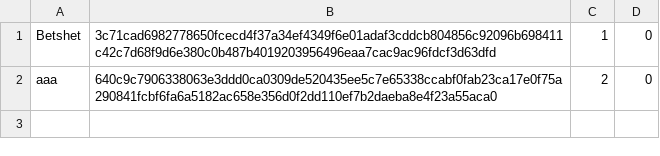
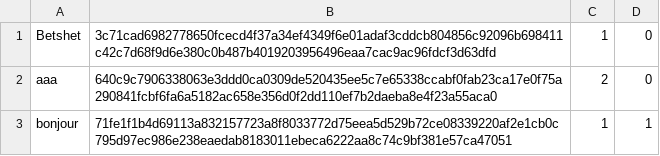
Before and after one commit to Betshet/shop, a CSV file: src/main/resources/authentification.csv, drawn as a sheet.

Commit message:
fixed authentification for manager

```diff
--- a/src/main/resources/authentification.csv
+++ b/src/main/resources/authentification.csv
@@ -2 +2,2 @@
 aaa,640c9c7906338063e3ddd0ca0309de520435ee5c7e65338ccabf0fab23ca17e0f75a290841fcbf6fa6a5182ac658e356d0f2dd110ef7b2daeba8e4f23a55aca0,2,0
+bonjour,71fe1f1b4d69113a832157723a8f8033772d75eea5d529b72ce08339220af2e1cb0c795d97ec986e238eaedab8183011ebeca6222aa8c74c9bf381e57ca47051,1,1
```
Also changed, not shown: target/classes/authentification.csv, 10 other files.
